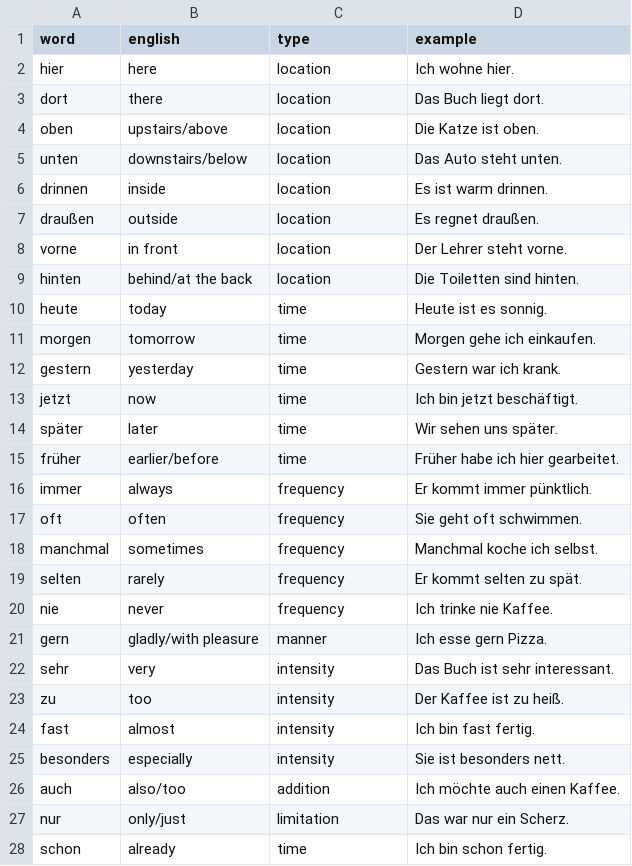
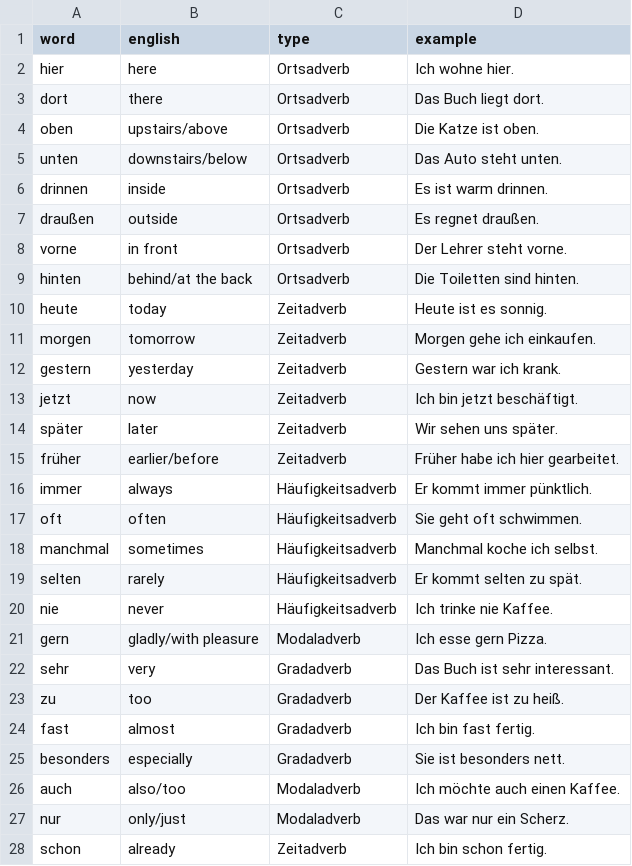
Before and after one commit to jmf-pobox/anki_deutsch_a1, a CSV file: data/adverbs.csv, drawn as a sheet; only a part is shown; the diff covers the shown part only.

```diff
--- a/data/adverbs.csv
+++ b/data/adverbs.csv
@@ -1,28 +1,28 @@
 word,english,type,example
-hier,here,location,Ich wohne hier.
-dort,there,location,Das Buch liegt dort.
-oben,upstairs/above,location,Die Katze ist oben.
-unten,downstairs/below,location,Das Auto steht unten.
-drinnen,inside,location,Es ist warm drinnen.
-draußen,outside,location,Es regnet draußen.
-vorne,in front,location,Der Lehrer steht vorne.
-hinten,behind/at the back,location,Die Toiletten sind hinten.
-heute,today,time,Heute ist es sonnig.
-morgen,tomorrow,time,Morgen gehe ich einkaufen.
-gestern,yesterday,time,Gestern war ich krank.
-jetzt,now,time,Ich bin jetzt beschäftigt.
-später,later,time,Wir sehen uns später.
-früher,earlier/before,time,Früher habe ich hier gearbeitet.
-immer,always,frequency,Er kommt immer pünktlich.
-oft,often,frequency,Sie geht oft schwimmen.
-manchmal,sometimes,frequency,Manchmal koche ich selbst.
-selten,rarely,frequency,Er kommt selten zu spät.
-nie,never,frequency,Ich trinke nie Kaffee.
-gern,gladly/with pleasure,manner,Ich esse gern Pizza.
-sehr,very,intensity,Das Buch ist sehr interessant.
-zu,too,intensity,Der Kaffee ist zu heiß.
-fast,almost,intensity,Ich bin fast fertig.
-besonders,especially,intensity,Sie ist besonders nett.
-auch,also/too,addition,Ich möchte auch einen Kaffee.
-nur,only/just,limitation,Das war nur ein Scherz.
-schon,already,time,Ich bin schon fertig.
+hier,here,Ortsadverb,Ich wohne hier.
+dort,there,Ortsadverb,Das Buch liegt dort.
+oben,upstairs/above,Ortsadverb,Die Katze ist oben.
+unten,downstairs/below,Ortsadverb,Das Auto steht unten.
+drinnen,inside,Ortsadverb,Es ist warm drinnen.
+draußen,outside,Ortsadverb,Es regnet draußen.
+vorne,in front,Ortsadverb,Der Lehrer steht vorne.
+hinten,behind/at the back,Ortsadverb,Die Toiletten sind hinten.
+heute,today,Zeitadverb,Heute ist es sonnig.
+morgen,tomorrow,Zeitadverb,Morgen gehe ich einkaufen.
+gestern,yesterday,Zeitadverb,Gestern war ich krank.
+jetzt,now,Zeitadverb,Ich bin jetzt beschäftigt.
+später,later,Zeitadverb,Wir sehen uns später.
+früher,earlier/before,Zeitadverb,Früher habe ich hier gearbeitet.
+immer,always,Häufigkeitsadverb,Er kommt immer pünktlich.
+oft,often,Häufigkeitsadverb,Sie geht oft schwimmen.
+manchmal,sometimes,Häufigkeitsadverb,Manchmal koche ich selbst.
+selten,rarely,Häufigkeitsadverb,Er kommt selten zu spät.
+nie,never,Häufigkeitsadverb,Ich trinke nie Kaffee.
+gern,gladly/with pleasure,Modaladverb,Ich esse gern Pizza.
+sehr,very,Gradadverb,Das Buch ist sehr interessant.
+zu,too,Gradadverb,Der Kaffee ist zu heiß.
+fast,almost,Gradadverb,Ich bin fast fertig.
+besonders,especially,Gradadverb,Sie ist besonders nett.
+auch,also/too,Modaladverb,Ich möchte auch einen Kaffee.
+nur,only/just,Modaladverb,Das war nur ein Scherz.
+schon,already,Zeitadverb,Ich bin schon fertig.
```
Also changed, not shown: 12 edited cells elsewhere in this file, 5 other files.
